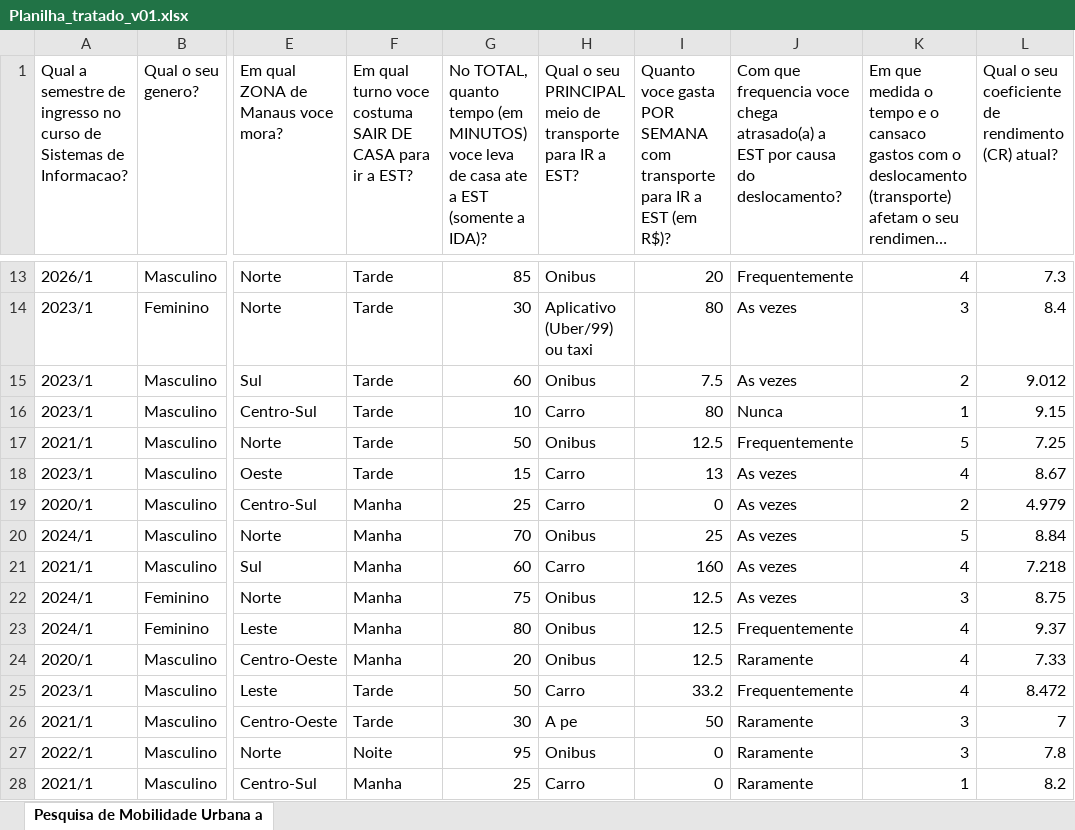
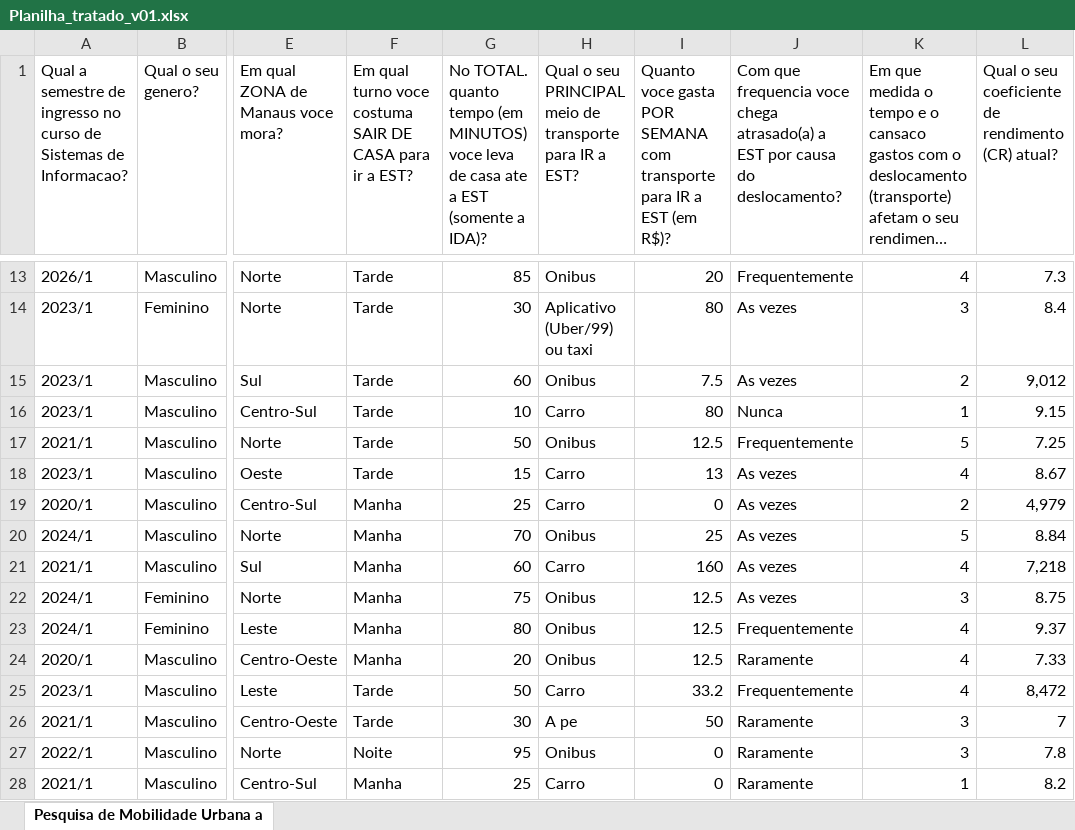
Before and after one commit to mjgdrb/Dados-do-projeto-de-prob-e-est, an Excel workbook: Planilha_tratado_v01.xlsx, sheet Pesquisa de Mobilidade Urbana a, drawn as a sheet; only a part is shown, gaps mark what is left out; long unchanged cells end in …; values as stored, in another font and other column widths than the file's, no cell formats; the diff covers the shown part only; the diff names each change by its address in the sheet, - before the commit and + after, or states it on an @@ line.

```diff
--- a/Planilha_tratado_v01.xlsx (sheet Pesquisa de Mobilidade Urbana a)
+++ b/Planilha_tratado_v01.xlsx (sheet Pesquisa de Mobilidade Urbana a)
-G1: No TOTAL, quanto tempo…
+G1: No TOTAL. quanto tempo…
-L15: 9.012
+L15: 9,012
-L19: 4.979
+L19: 4,979
-L21: 7.218
+L21: 7,218
-L25: 8.472
+L25: 8,472
```
Also changed, not shown: 5 edited cells elsewhere in this sheet, cell formats, 1 other file.
